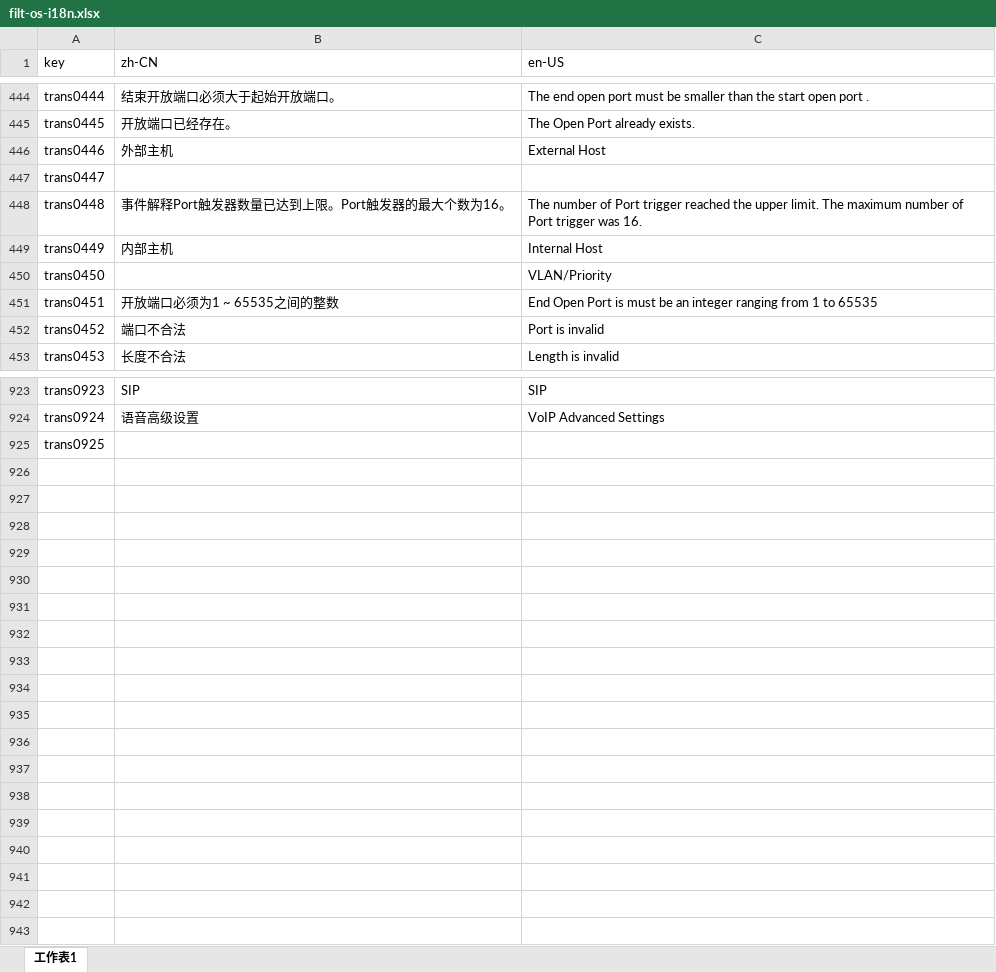
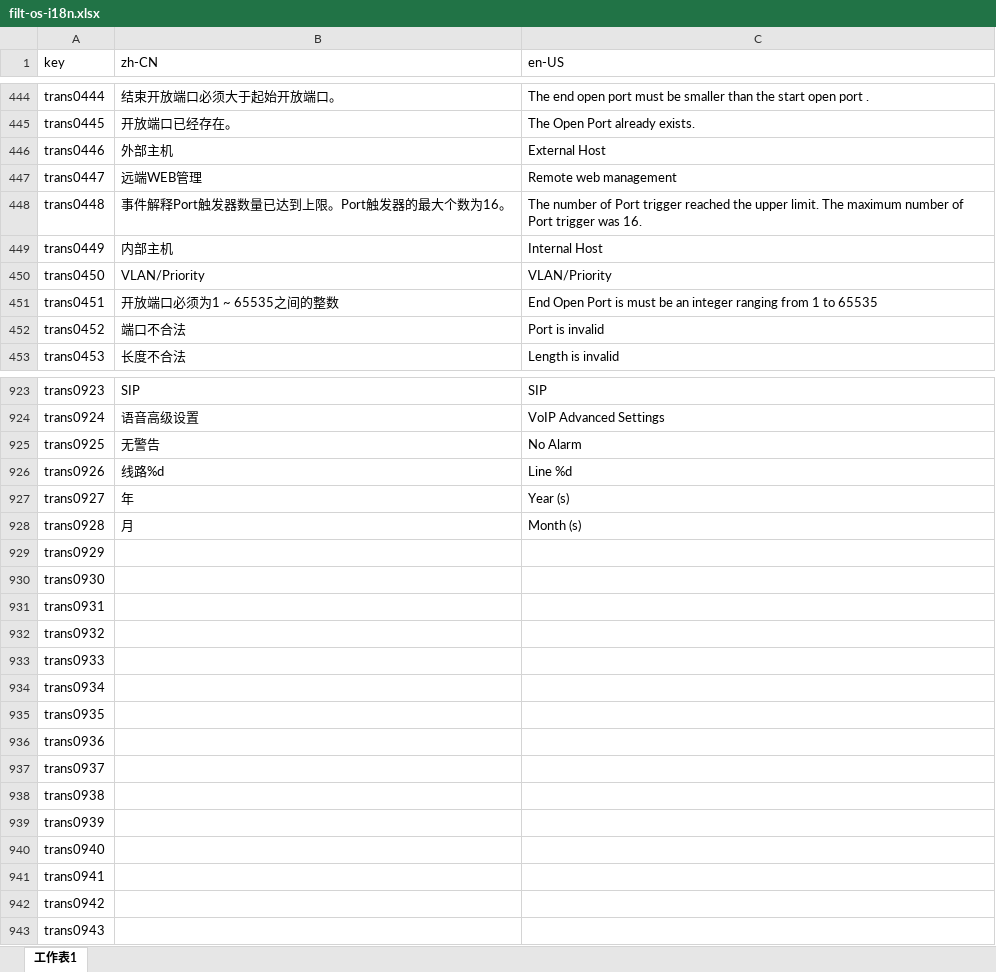
Before and after one commit to ytppp/fhtek-docs, an Excel workbook: filt-os-i18n.xlsx, sheet 工作表1, drawn as a sheet; only a part is shown, gaps mark what is left out; values as stored, in another font and other column widths than the file's, no borders; the diff covers the shown part only; the diff names each change by its address in the sheet, - before the commit and + after, or states it on an @@ line.

```diff
--- a/filt-os-i18n.xlsx (sheet 工作表1)
+++ b/filt-os-i18n.xlsx (sheet 工作表1)
-B447 (zh-CN): (empty)
+B447 (zh-CN): 远端WEB管理
-C447 (en-US): (empty)
+C447 (en-US): Remote web management
-B450 (zh-CN): (empty)
+B450 (zh-CN): VLAN/Priority
-B925 (zh-CN): (empty)
+B925 (zh-CN): 无警告
-C925 (en-US): (empty)
+C925 (en-US): No Alarm
+row 926: trans0926 | 线路%d | Line %d
+row 927: trans0927 | 年 | Year (s)
+row 928: trans0928 | 月 | Month (s)
+row 929: trans0929
+row 930: trans0930
+row 931: trans0931
+row 932: trans0932
+row 933: trans0933
+row 934: trans0934
+row 935: trans0935
+row 936: trans0936
+row 937: trans0937
+row 938: trans0938
+row 939: trans0939
+row 940: trans0940
+row 941: trans0941
+row 942: trans0942
+row 943: trans0943
```
Also changed, not shown: 8 edited cells elsewhere in this sheet, 2 other files.
